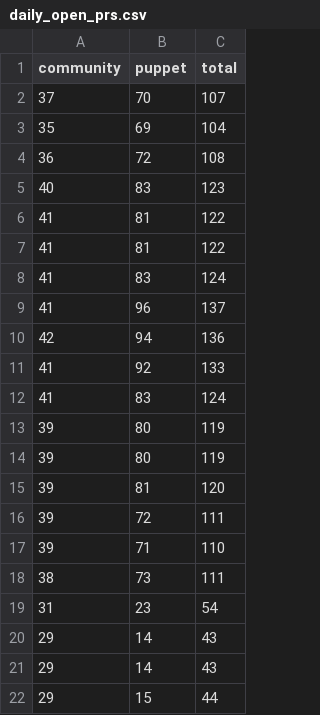
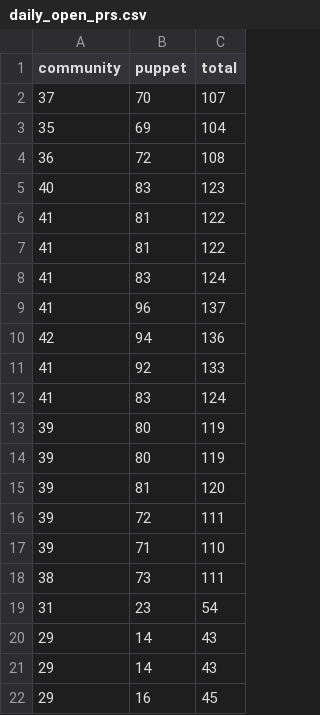
Before and after one commit to terrorizer1980/community_management, a CSV file: daily_open_prs.csv, drawn as a sheet.

```diff
--- a/daily_open_prs.csv
+++ b/daily_open_prs.csv
@@ -21,2 +21,2 @@ community,puppet,total
 29,14,43
-29,15,44
+29,16,45
```
Also changed, not shown: 7 other files.
